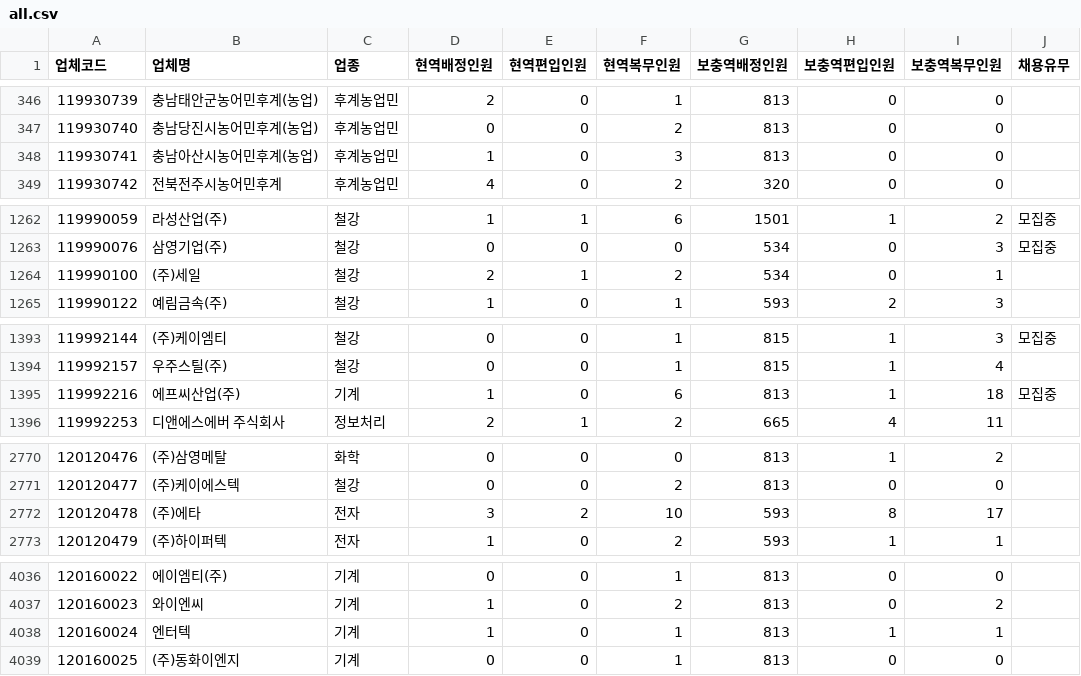
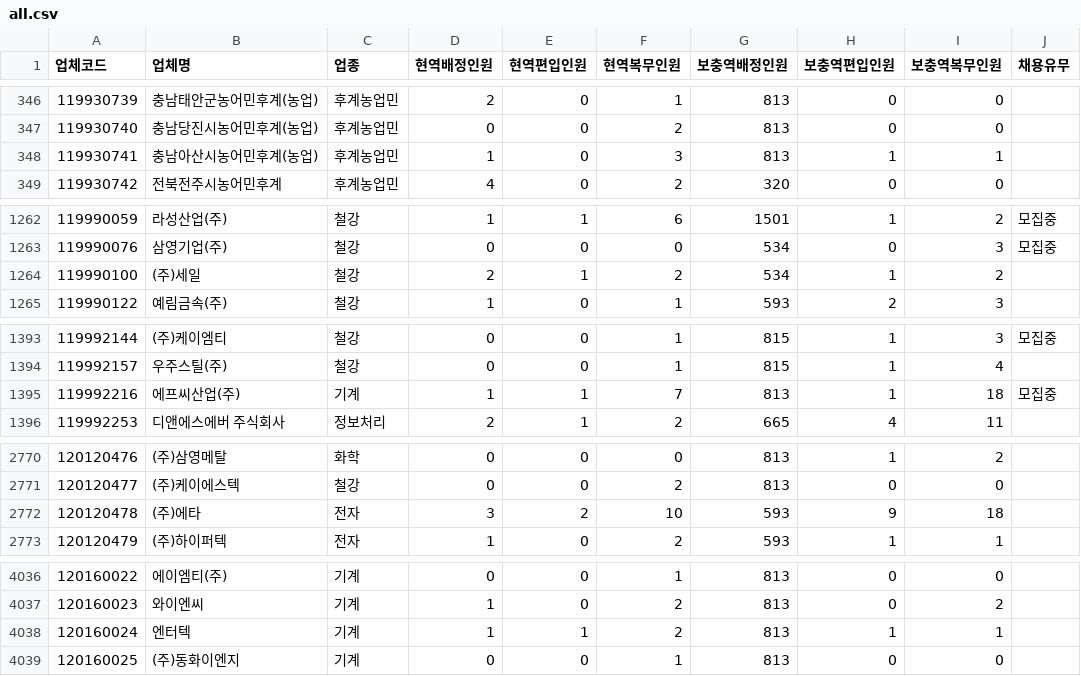
Before and after one commit to stleamist/mma-company-crawler, a CSV file: result/all.csv, drawn as a sheet; only a part is shown, gaps mark what is left out; the diff covers the shown part only.

```diff
--- a/result/all.csv
+++ b/result/all.csv
@@ -347,3 +347,3 @@
 119930740,충남당진시농어민후계(농업),후계농업민,0,0,2,813,0,0,
-119930741,충남아산시농어민후계(농업),후계농업민,1,0,3,813,0,0,
+119930741,충남아산시농어민후계(농업),후계농업민,1,0,3,813,1,1,
 119930742,전북전주시농어민후계,후계농업민,4,0,2,320,0,0,
@@ -1263,3 +1263,3 @@
 119990076,삼영기업(주),철강,0,0,0,534,0,3,모집중
-119990100,(주)세일,철강,2,1,2,534,0,1,
+119990100,(주)세일,철강,2,1,2,534,1,2,
 119990122,예림금속(주),철강,1,0,1,593,2,3,
@@ -1394,3 +1394,3 @@
 119992157,우주스틸(주),철강,0,0,1,815,1,4,
-119992216,에프씨산업(주),기계,1,0,6,813,1,18,모집중
+119992216,에프씨산업(주),기계,1,1,7,813,1,18,모집중
 119992253,디앤에스에버 주식회사,정보처리,2,1,2,665,4,11,
@@ -2771,3 +2771,3 @@
 120120477,(주)케이에스텍,철강,0,0,2,813,0,0,
-120120478,(주)에타,전자,3,2,10,593,8,17,
+120120478,(주)에타,전자,3,2,10,593,9,18,
 120120479,(주)하이퍼텍,전자,1,0,2,593,1,1,
@@ -4037,3 +4037,3 @@
 120160023,와이엔씨,기계,1,0,2,813,0,2,
-120160024,엔터텍,기계,1,0,1,813,1,1,
+120160024,엔터텍,기계,1,1,2,813,1,1,
 120160025,(주)동화이엔지,기계,0,0,1,813,0,0,
```
Also changed, not shown: 31 edited cells elsewhere in this file, result/it-primary.csv, result/it-secondary.csv, 2 other files.
